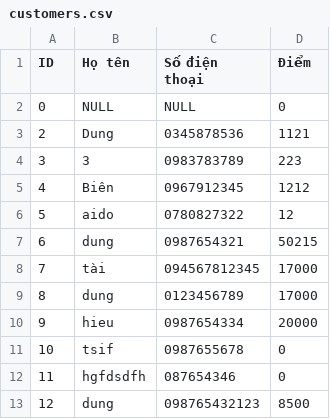
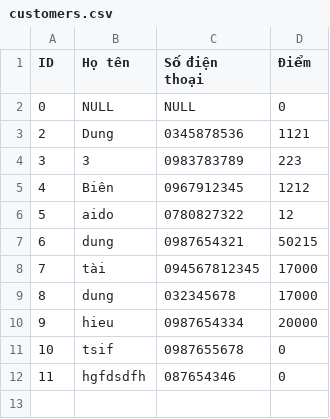
Before and after one commit to TaiLeNee/Cinema-Management, a CSV file: DATA/customers.csv, drawn as a sheet.

```diff
--- a/DATA/customers.csv
+++ b/DATA/customers.csv
@@ -8,3 +8,3 @@ ID,Họ tên,Số điện thoại,Điểm
 7,tài,094567812345,17000,
-8,dung,0123456789,17000,
+8,dung,032345678,17000,
 9,hieu,0987654334,20000,
@@ -12,2 +12 @@ ID,Họ tên,Số điện thoại,Điểm
 11,hgfdsdfh,087654346,0,
-12,dung,098765432123,8500,
```
Also changed, not shown: 3 other files.
